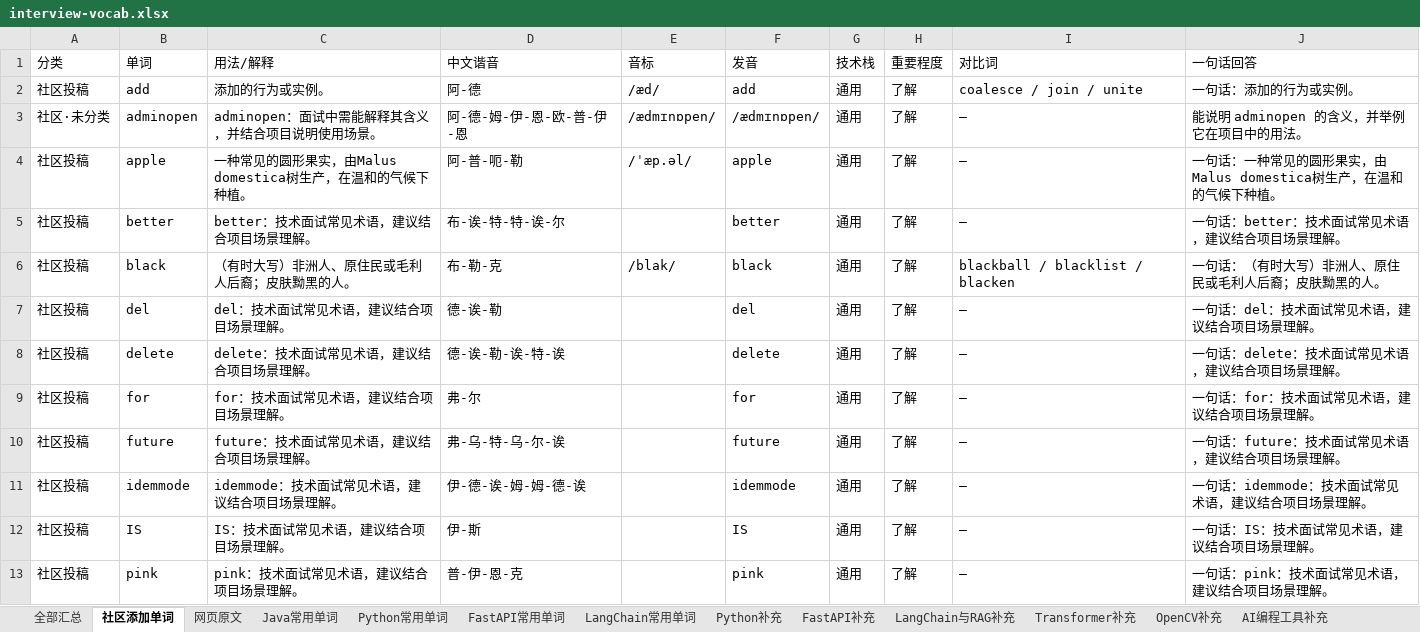
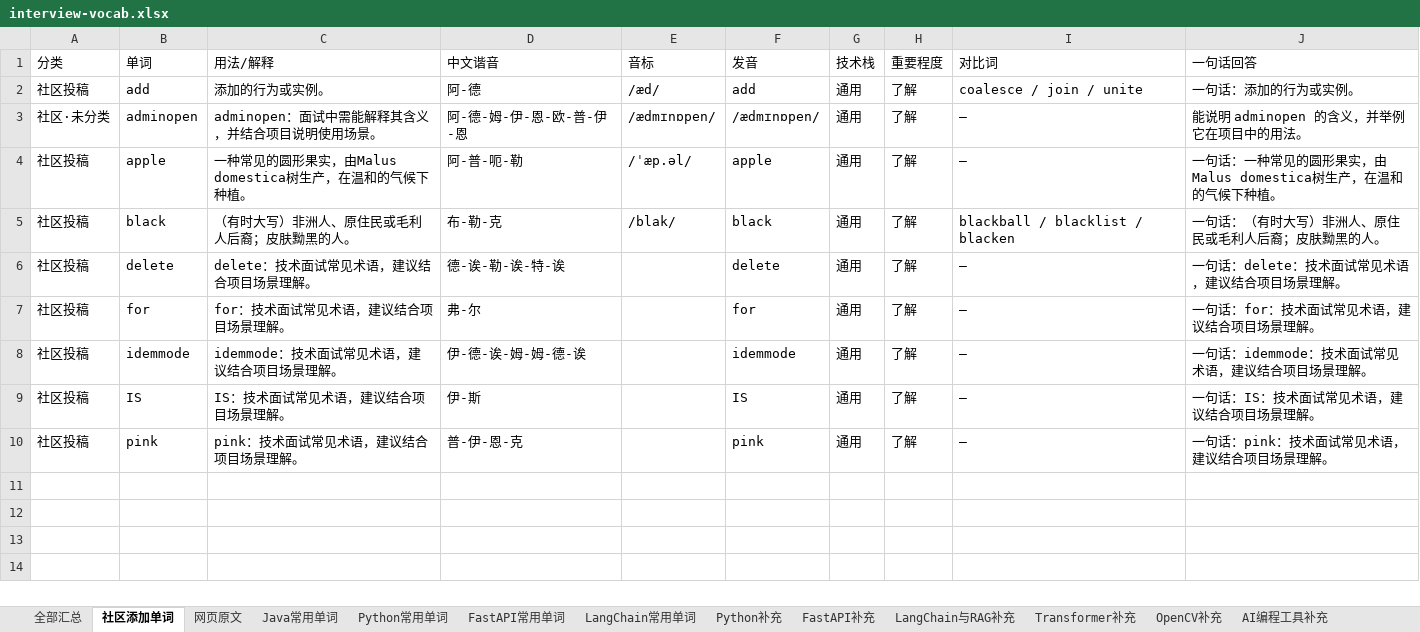
Before and after one commit to Tewelve-creator/twelve, an Excel workbook: docs/interview-vocab.xlsx, sheet 社区添加单词, drawn as a sheet; values as stored, in another font and other column widths than the file's, no borders; the diff names each change by its address in the sheet, - before the commit and + after, or states it on an @@ line.

```diff
--- a/docs/interview-vocab.xlsx (sheet 社区添加单词)
+++ b/docs/interview-vocab.xlsx (sheet 社区添加单词)
-row 5: 社区投稿 | better | better：技术面试常见术语，建议结合项目场景理解。 | 布-诶-特-特-诶-尔 |  | better | 通用 | 了解 | — | 一句话：better：技术面试常见术语，建议结合项目场景理解。
-row 7: 社区投稿 | del | del：技术面试常见术语，建议结合项目场景理解。 | 德-诶-勒 |  | del | 通用 | 了解 | — | 一句话：del：技术面试常见术语，建议结合项目场景理解。
-row 10: 社区投稿 | future | future：技术面试常见术语，建议结合项目场景理解。 | 弗-乌-特-乌-尔-诶 |  | future | 通用 | 了解 | — | 一句话：future：技术面试常见术语，建议结合项目场景理解。
```
Also changed, not shown: 面试常用单词_Java_Python_FastAPI_LangChain.xlsx, 1 other file.
